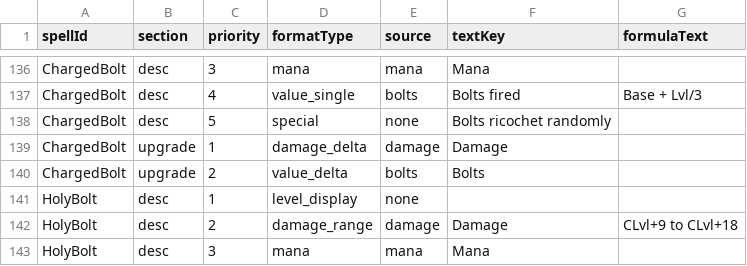
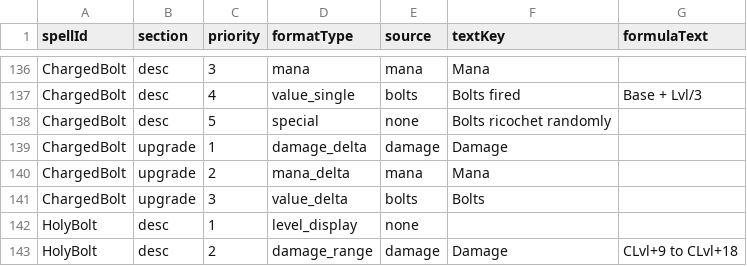
Before and after one commit to pengyz/devilutionX, a TSV file: assets/txtdata/spells/spelldesc.tsv, drawn as a sheet; only a part is shown, gaps mark what is left out; the shorter side is filled out with more unchanged rows.

```diff
--- a/assets/txtdata/spells/spelldesc.tsv
+++ b/assets/txtdata/spells/spelldesc.tsv
@@ -139,3 +139,4 @@ ChargedBolt	desc	5	special	none	Bolts ricochet randomly
 ChargedBolt	upgrade	1	damage_delta	damage	Damage
-ChargedBolt	upgrade	2	value_delta	bolts	Bolts
+ChargedBolt	upgrade	2	mana_delta	mana	Mana
+ChargedBolt	upgrade	3	value_delta	bolts	Bolts
 HolyBolt	desc	1	level_display	none
```
Also changed, not shown: txtdata/spells/spelldesc.tsv.
